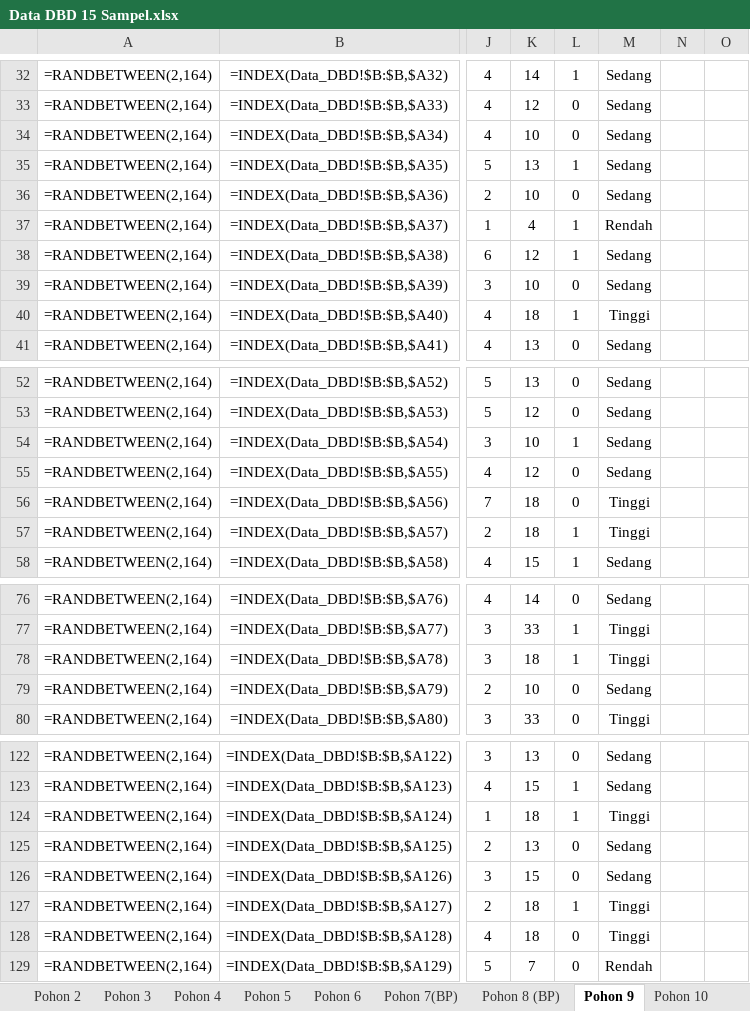
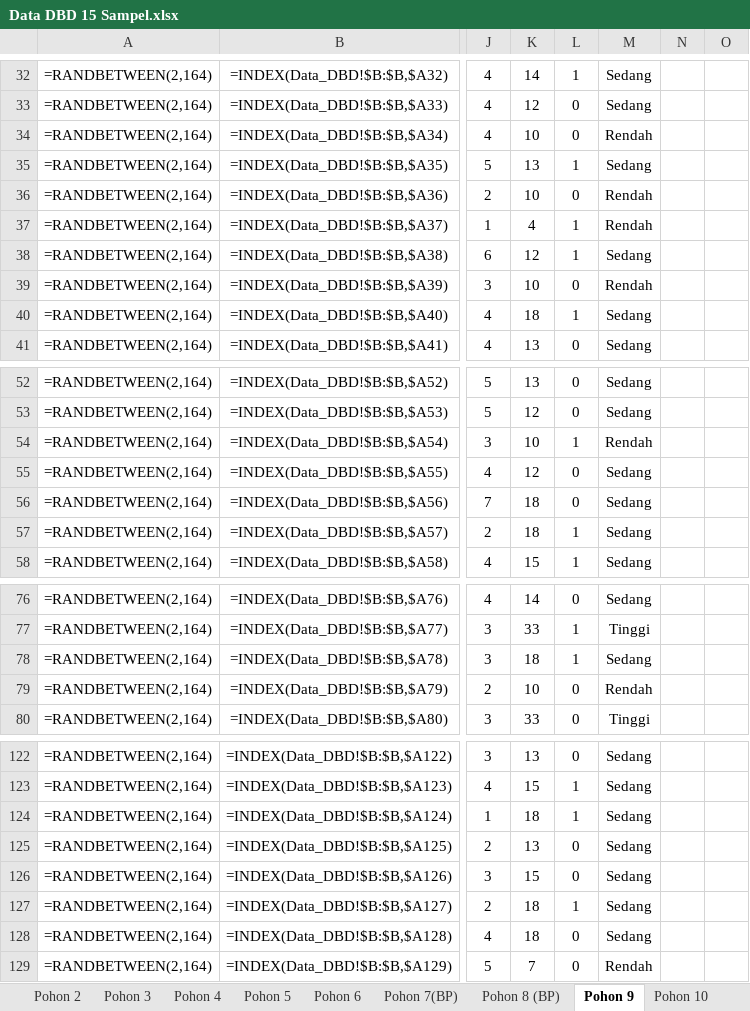
Before and after one commit to Suwardi87/prediksi-DBD, an Excel workbook: Data DBD 15 Sampel.xlsx, sheet Pohon 9, drawn as a sheet; only a part is shown, gaps mark what is left out; values as stored, in another font and other column widths than the file's, no borders; formulas without a stored value are shown as written; the diff covers the shown part only; the diff names each change by its address in the sheet, - before the commit and + after, or states it on an @@ line.

Commit message:
feat: sinkronisasi Bab IV — threshold Tabel 4.2, 15 pohon, 4 fitur, security + panduan PDF
- get_risk_level() → Tabel 4.2 (1-10/11-20/>20)
- prepare_training_data() + predict() tambah X4 (Jumlah Kasus)
- n_estimators default 25→15 (sesuai Bab IV)
- API endpoints +@login_required (semua butuh auth)
- SECRET_KEY fixed dari env (tidak random per restart)
- Validasi input prediksi (usia/lama_rawat/JK/jumlah_kasus)
- Password min 6 karakter (create + edit)
- Hapus bcrypt dead code di models.py
- Excel: threshold fix Data_DBD + Pohon sheets + R² override
- Excel (try).xlsx: sinkronisasi sama file utama
- Panduan PDF 14 halaman (instalasi, metodologi, testing, security)
- 52/52 tests pass

```diff
--- a/Data DBD 15 Sampel.xlsx (sheet Pohon 9)
+++ b/Data DBD 15 Sampel.xlsx (sheet Pohon 9)
-M34: Sedang
+M34: Rendah
-M36: Sedang
+M36: Rendah
-M39: Sedang
+M39: Rendah
-M40: Tinggi
+M40: Sedang
-M54: Sedang
+M54: Rendah
-M56:M57: Tinggi
+M56:M57: Sedang
-M78: Tinggi
+M78: Sedang
-M79: Sedang
+M79: Rendah
-M124: Tinggi
+M124: Sedang
-M127:M128: Tinggi
+M127:M128: Sedang
```
Also changed, not shown: 15 edited cells elsewhere in this sheet, sheet PerhitunganRF, sheet Rules_Semua_Pohon, sheet PenentuanPohonterbaik, sheet Pohon_Terbaik, sheet Pengujian_Pohon5, sheet Data_DBD, 5 more sheets, other sheet tabs, 15 other files.
